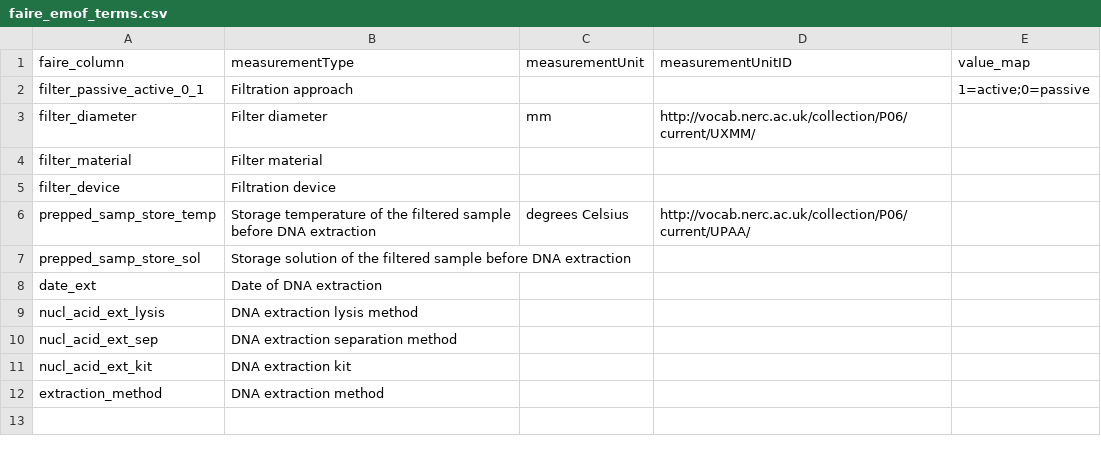
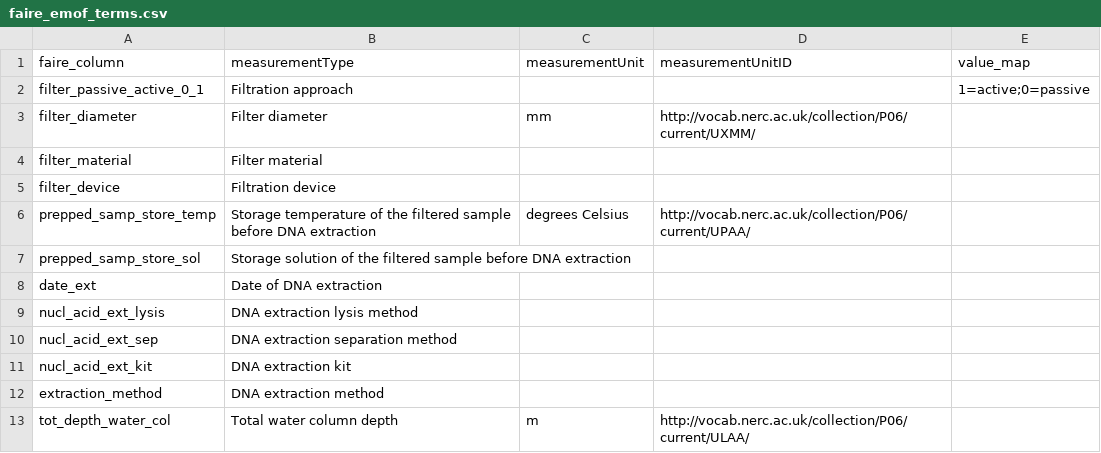
Before and after one commit to Minderoo-OceanOmics-Centre-UWA/Multi_Assay_Toolkit, a CSV file: reference/faire_emof_terms.csv, drawn as a sheet.

Commit message:
Decode numeric character codes in EML text; blank verbatimEventDate instead of 'NA'; readable eMoF name for total water column depth

```diff
--- a/reference/faire_emof_terms.csv
+++ b/reference/faire_emof_terms.csv
@@ -12 +12,2 @@
 "extraction_method","DNA extraction method","","",""
+"tot_depth_water_col","Total water column depth","m","http://vocab.nerc.ac.uk/collection/P06/current/ULAA/",""
```
Also changed, not shown: 2 other files.
